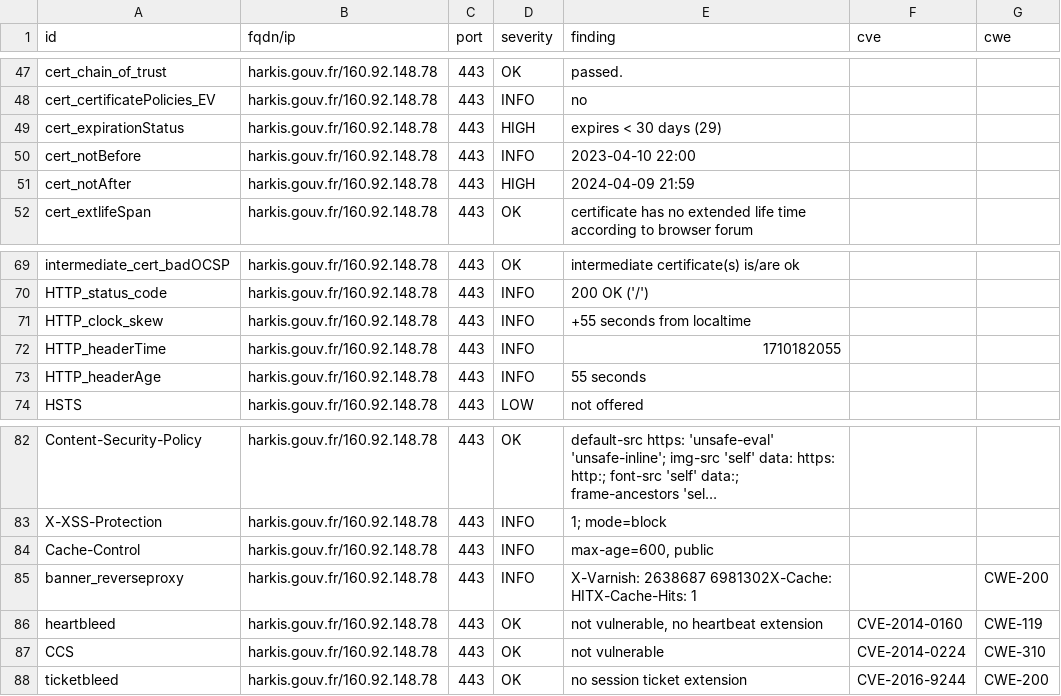
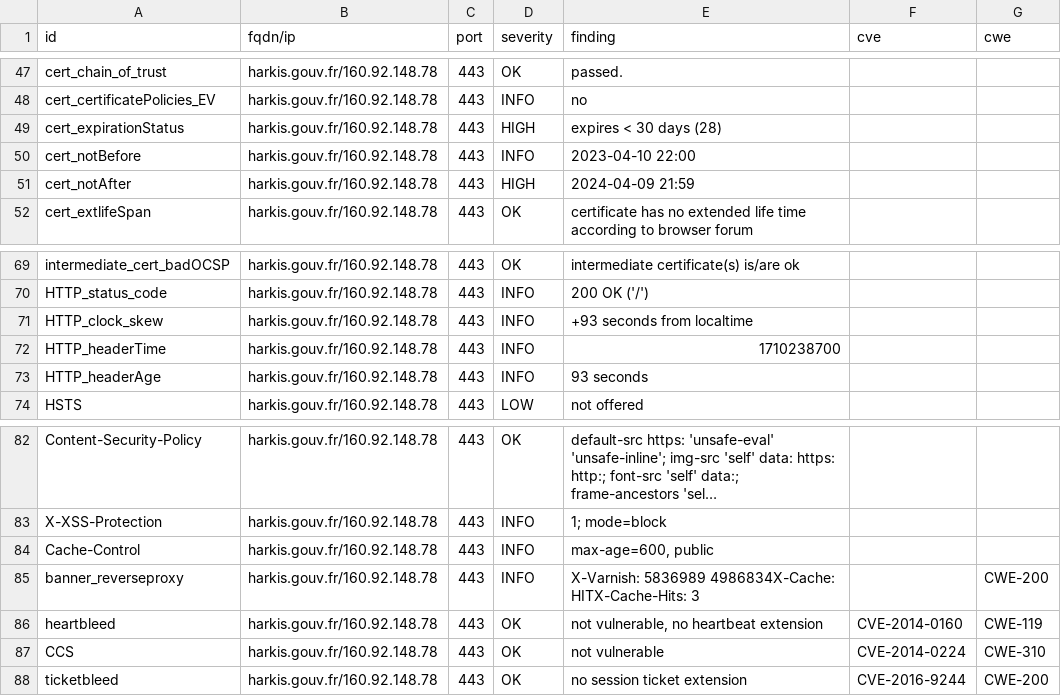
Before and after one commit to GKO-org/dashlordPrd5, a CSV file: results/aHR0cHM6Ly9oYXJraXMuZ291di5mcg==/testssl.csv, drawn as a sheet; only a part is shown, gaps mark what is left out; long unchanged cells end in ….

```diff
--- a/results/aHR0cHM6Ly9oYXJraXMuZ291di5mcg==/testssl.csv
+++ b/results/aHR0cHM6Ly9oYXJraXMuZ291di5mcg==/testssl.csv
@@ -48,3 +48,3 @@
 "cert_certificatePolicies_EV","harkis.gouv.fr/160.92.148.78","443","INFO","no","",""
-"cert_expirationStatus","harkis.gouv.fr/160.92.148.78","443","HIGH","expires < 30 days (29)","",""
+"cert_expirationStatus","harkis.gouv.fr/160.92.148.78","443","HIGH","expires < 30 days (28)","",""
 "cert_notBefore","harkis.gouv.fr/160.92.148.78","443","INFO","2023-04-10 22:00","",""
@@ -70,5 +70,5 @@
 "HTTP_status_code","harkis.gouv.fr/160.92.148.78","443","INFO","200 OK ('/')","",""
-"HTTP_clock_skew","harkis.gouv.fr/160.92.148.78","443","INFO","+55 seconds from localtime","",""
-"HTTP_headerTime","harkis.gouv.fr/160.92.148.78","443","INFO","1710182055","",""
-"HTTP_headerAge","harkis.gouv.fr/160.92.148.78","443","INFO","55 seconds","",""
+"HTTP_clock_skew","harkis.gouv.fr/160.92.148.78","443","INFO","+93 seconds from localtime","",""
+"HTTP_headerTime","harkis.gouv.fr/160.92.148.78","443","INFO","1710238700","",""
+"HTTP_headerAge","harkis.gouv.fr/160.92.148.78","443","INFO","93 seconds","",""
 "HSTS","harkis.gouv.fr/160.92.148.78","443","LOW","not offered","",""
@@ -84,3 +84,3 @@
 "Cache-Control","harkis.gouv.fr/160.92.148.78","443","INFO","max-age=600, public","",""
-"banner_reverseproxy","harkis.gouv.fr/160.92.148.78","443","INFO","X-Varnish: 2638687 6981302X-Cache: HITX-Cache-Hits: 1","","CWE-200"
+"banner_reverseproxy","harkis.gouv.fr/160.92.148.78","443","INFO","X-Varnish: 5836989 4986834X-Cache: HITX-Cache-Hits: 3","","CWE-200"
 "heartbleed","harkis.gouv.fr/160.92.148.78","443","OK","not vulnerable, no heartbeat extension","CVE-2014-0160","CWE-119"
```
Also changed, not shown: 8 other files.
